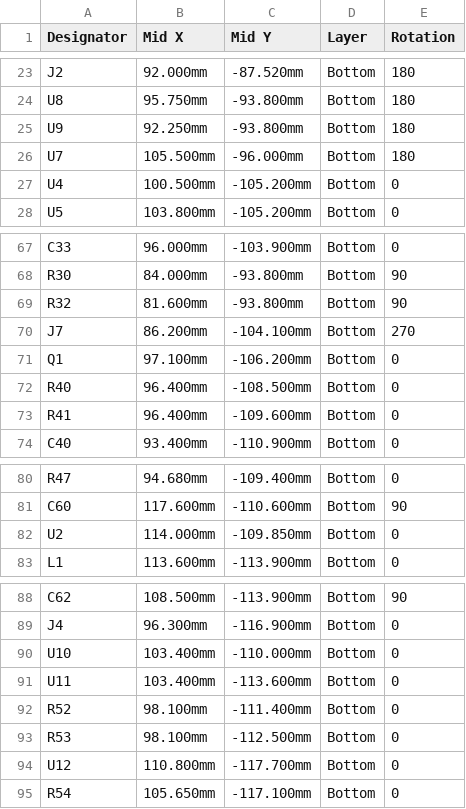
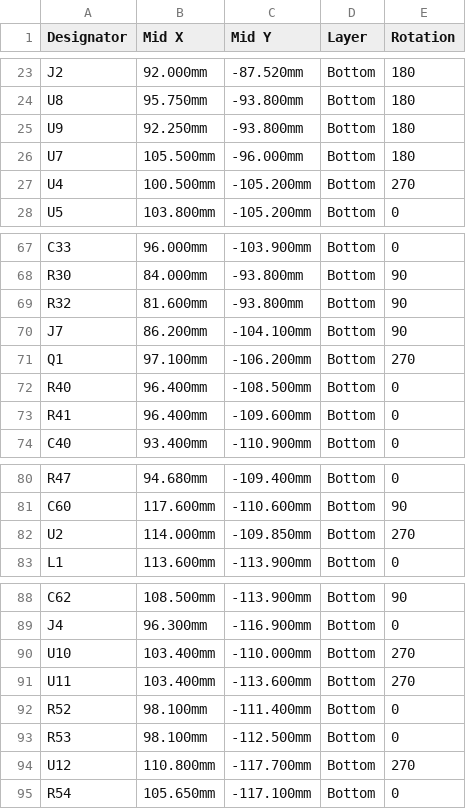
Before and after one commit to ooropuloo/MFKVM, a CSV file: lay-board/fab_r5/CPL_JLC.csv, drawn as a sheet; only a part is shown, gaps mark what is left out.

```diff
--- a/lay-board/fab_r5/CPL_JLC.csv
+++ b/lay-board/fab_r5/CPL_JLC.csv
@@ -26,3 +26,3 @@ U9,92.250mm,-93.800mm,Bottom,180
 U7,105.500mm,-96.000mm,Bottom,180
-U4,100.500mm,-105.200mm,Bottom,0
+U4,100.500mm,-105.200mm,Bottom,270
 U5,103.800mm,-105.200mm,Bottom,0
@@ -69,4 +69,4 @@ R30,84.000mm,-93.800mm,Bottom,90
 R32,81.600mm,-93.800mm,Bottom,90
-J7,86.200mm,-104.100mm,Bottom,270
-Q1,97.100mm,-106.200mm,Bottom,0
+J7,86.200mm,-104.100mm,Bottom,90
+Q1,97.100mm,-106.200mm,Bottom,270
 R40,96.400mm,-108.500mm,Bottom,0
@@ -81,3 +81,3 @@ R47,94.680mm,-109.400mm,Bottom,0
 C60,117.600mm,-110.600mm,Bottom,90
-U2,114.000mm,-109.850mm,Bottom,0
+U2,114.000mm,-109.850mm,Bottom,270
 L1,113.600mm,-113.900mm,Bottom,0
@@ -89,7 +89,7 @@ C62,108.500mm,-113.900mm,Bottom,90
 J4,96.300mm,-116.900mm,Bottom,0
-U10,103.400mm,-110.000mm,Bottom,0
-U11,103.400mm,-113.600mm,Bottom,0
+U10,103.400mm,-110.000mm,Bottom,270
+U11,103.400mm,-113.600mm,Bottom,270
 R52,98.100mm,-111.400mm,Bottom,0
 R53,98.100mm,-112.500mm,Bottom,0
-U12,110.800mm,-117.700mm,Bottom,0
+U12,110.800mm,-117.700mm,Bottom,270
 R54,105.650mm,-117.100mm,Bottom,0
```
Also changed, not shown: 2 other files.
